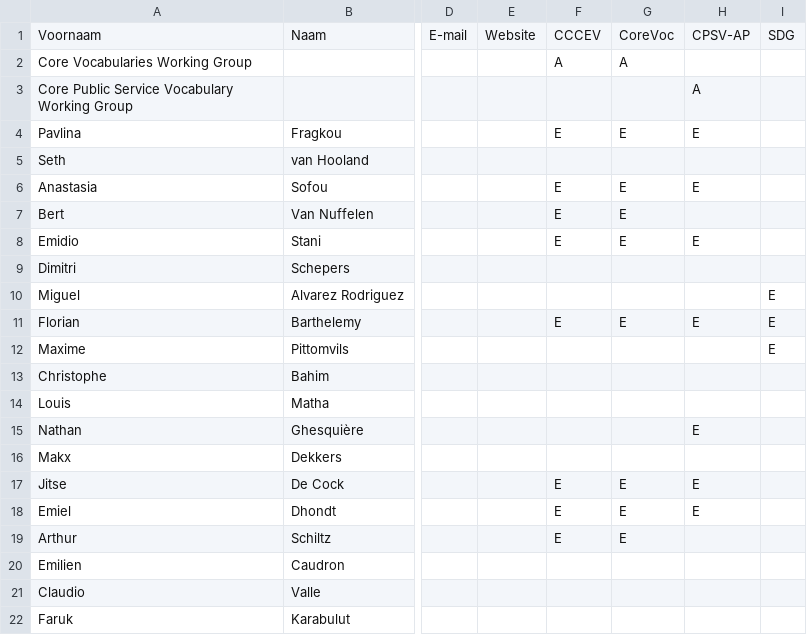
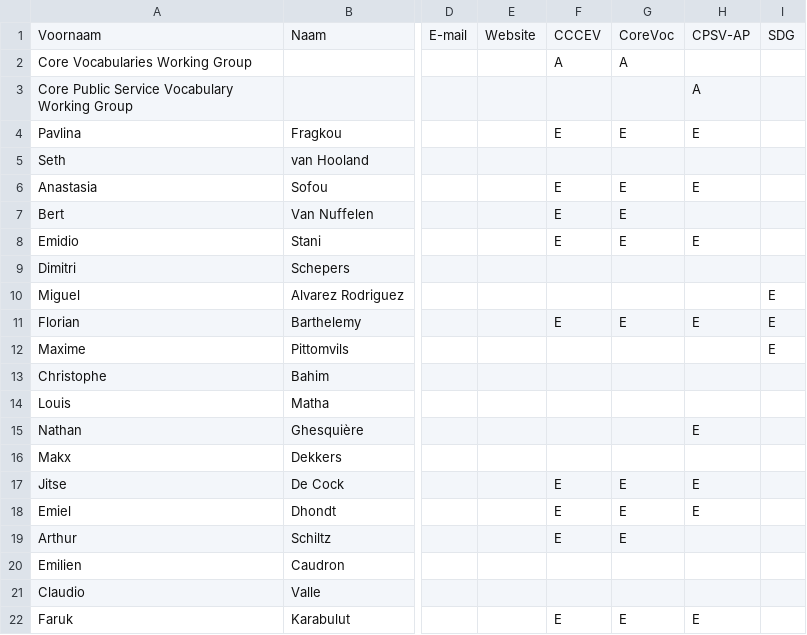
Before and after one commit to SEMICeu/uri.semic.eu-thema, a CSV file: stakeholders.csv, drawn as a sheet; only a part is shown, gaps mark what is left out; the diff names each change by its address in the sheet, - before the commit and + after, or states it on an @@ line.

```diff
--- a/stakeholders.csv
+++ b/stakeholders.csv
-F22: (empty)
+F22: E
-G22: (empty)
+G22: E
-H22: (empty)
+H22: E
```
Also changed, not shown: 5 other files.
